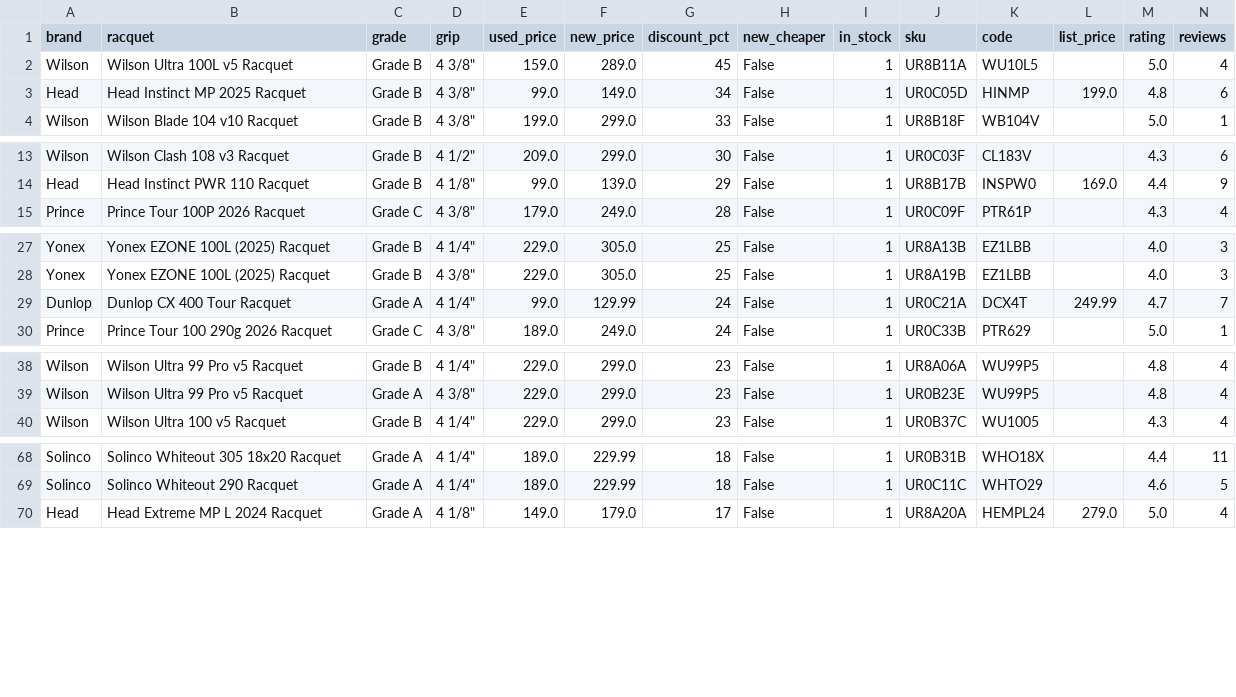
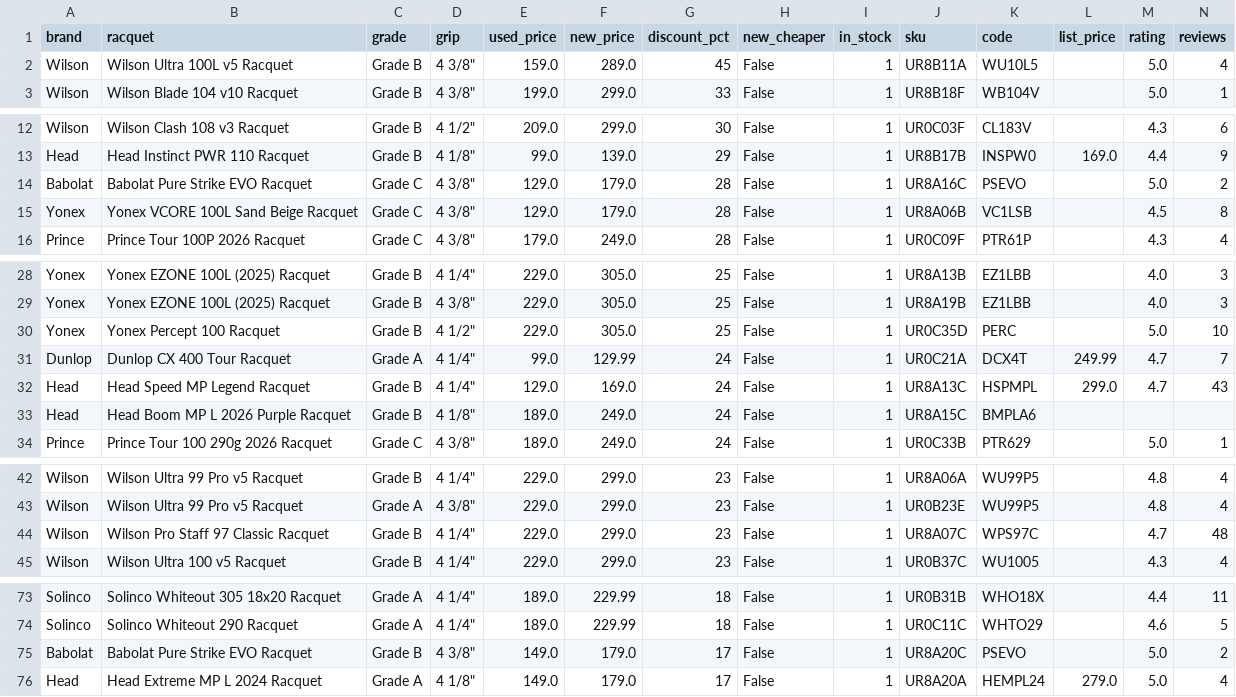
Before and after one commit to shudengnyc/tw-used-racket-tracker, a CSV file: used_prices.csv, drawn as a sheet; only a part is shown, gaps mark what is left out; removed rows and columns are numbered as before the commit, all else as after; rows hold the shown columns only; the diff names each change by its address in the sheet, - before the commit and + after, or states it on an @@ line.

```diff
--- a/used_prices.csv
+++ b/used_prices.csv
-row 3: Head | Head Instinct MP 2025 Racquet | Grade B | 4 3/8" | 99.0 | 149.0 | 34 | False | 1 | UR0C05D | HINMP | 199.0 | 4.8 | 6
+row 14: Babolat | Babolat Pure Strike EVO Racquet | Grade C | 4 3/8" | 129.0 | 179.0 | 28 | False | 1 | UR8A16C | PSEVO |  | 5.0 | 2
+row 15: Yonex | Yonex VCORE 100L Sand Beige Racquet | Grade C | 4 3/8" | 129.0 | 179.0 | 28 | False | 1 | UR8A06B | VC1LSB |  | 4.5 | 8
+row 30: Yonex | Yonex Percept 100 Racquet | Grade B | 4 1/2" | 229.0 | 305.0 | 25 | False | 1 | UR0C35D | PERC |  | 5.0 | 10
+row 32: Head | Head Speed MP Legend Racquet | Grade B | 4 1/4" | 129.0 | 169.0 | 24 | False | 1 | UR8A13C | HSPMPL | 299.0 | 4.7 | 43
+row 33: Head | Head Boom MP L 2026 Purple Racquet | Grade B | 4 1/8" | 189.0 | 249.0 | 24 | False | 1 | UR8A15C | BMPLA6
+row 44: Wilson | Wilson Pro Staff 97 Classic Racquet | Grade B | 4 1/4" | 229.0 | 299.0 | 23 | False | 1 | UR8A07C | WPS97C |  | 4.7 | 48
+row 75: Babolat | Babolat Pure Strike EVO Racquet | Grade B | 4 3/8" | 149.0 | 179.0 | 17 | False | 1 | UR8A20C | PSEVO |  | 5.0 | 2
```
Also changed, not shown: history.csv, 13 other files.
